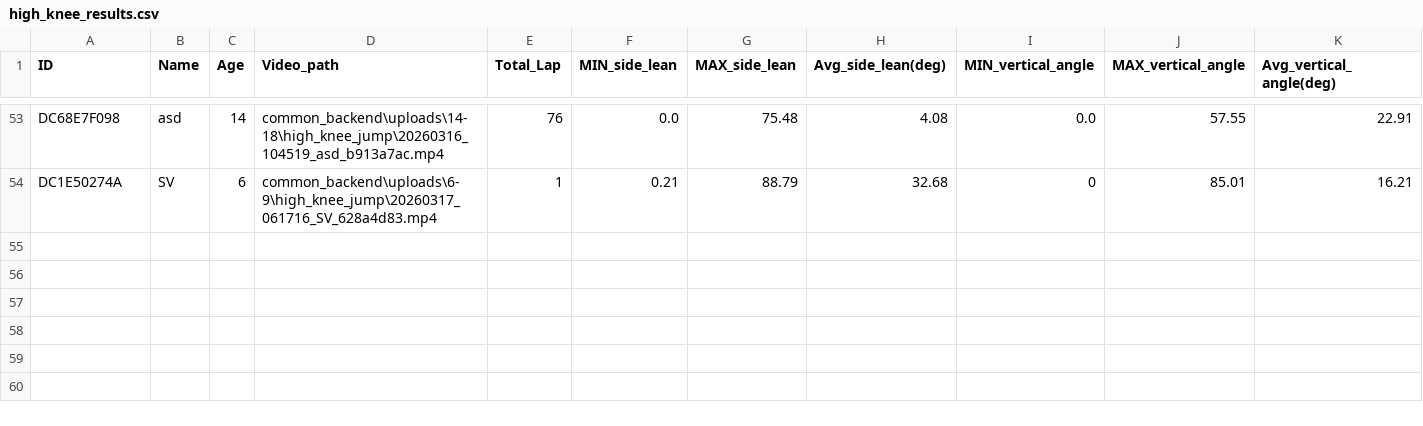
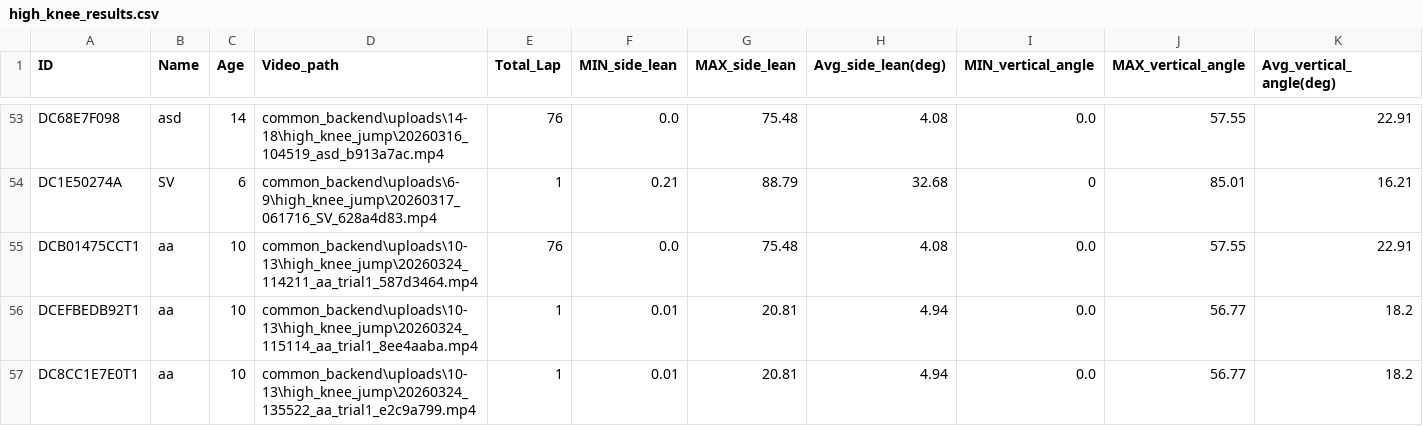
Before and after one commit to dcdev-tech/Fitquest_physical, a CSV file: high_knee_results.csv, drawn as a sheet; only a part is shown, gaps mark what is left out; rows hold the shown columns only; the diff names each change by its address in the sheet, - before the commit and + after, or states it on an @@ line.

```diff
--- a/high_knee_results.csv
+++ b/high_knee_results.csv
+row 55: DCB01475CCT1 | aa | 10 | common_backend\uploads\10-13\high_knee_jump\20260324_114211_aa_trial1_587d3464.mp4 | 76 | 0.0 | 75.48 | 4.08 | 0.0 | 57.55 | 22.91
+row 56: DCEFBEDB92T1 | aa | 10 | common_backend\uploads\10-13\high_knee_jump\20260324_115114_aa_trial1_8ee4aaba.mp4 | 1 | 0.01 | 20.81 | 4.94 | 0.0 | 56.77 | 18.2
+row 57: DC8CC1E7E0T1 | aa | 10 | common_backend\uploads\10-13\high_knee_jump\20260324_135522_aa_trial1_e2c9a799.mp4 | 1 | 0.01 | 20.81 | 4.94 | 0.0 | 56.77 | 18.2
```
Also changed, not shown: long_jump.csv, meter_run_results.csv, 14 other files.
